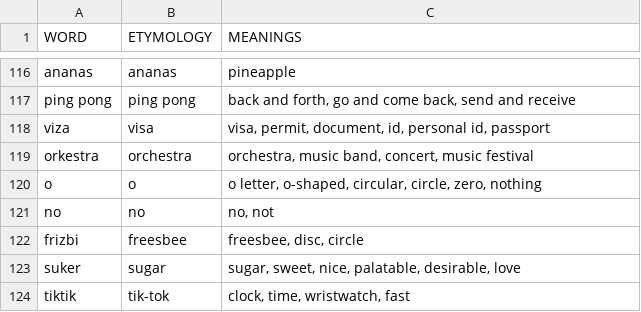
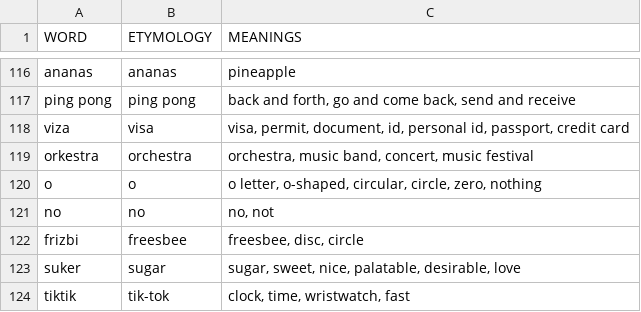
Before and after one commit to aiman-al-masoud/waesl, a CSV file: lexicon.csv, drawn as a sheet; only a part is shown, gaps mark what is left out.

Commit message:
...

```diff
--- a/lexicon.csv
+++ b/lexicon.csv
@@ -117,3 +117,3 @@ ananas    | ananas    | pineapple
 ping pong | ping pong | back and forth, go and come back, send and receive
-viza      | visa      | visa, permit, document, id, personal id, passport
+viza      | visa      | visa, permit, document, id, personal id, passport, credit card
 orkestra  | orchestra | orchestra, music band, concert, music festival
```
